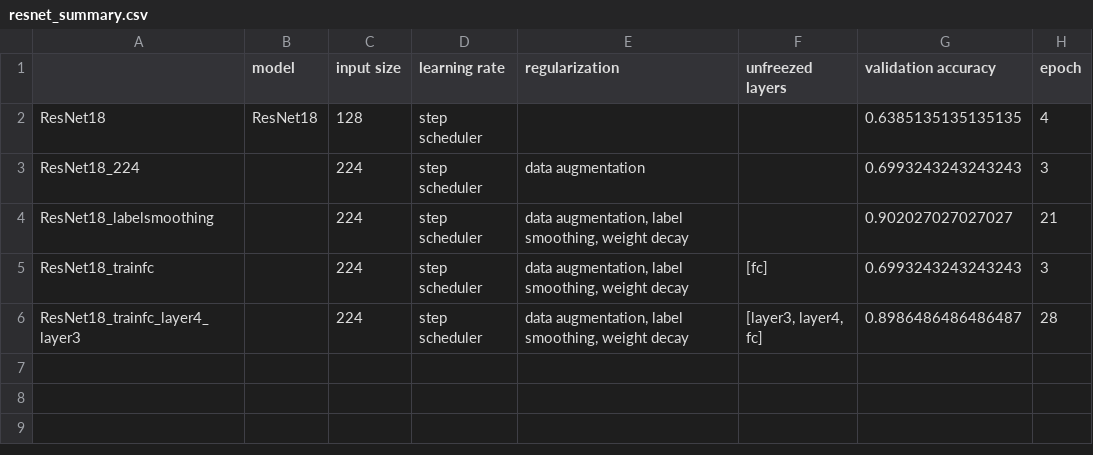
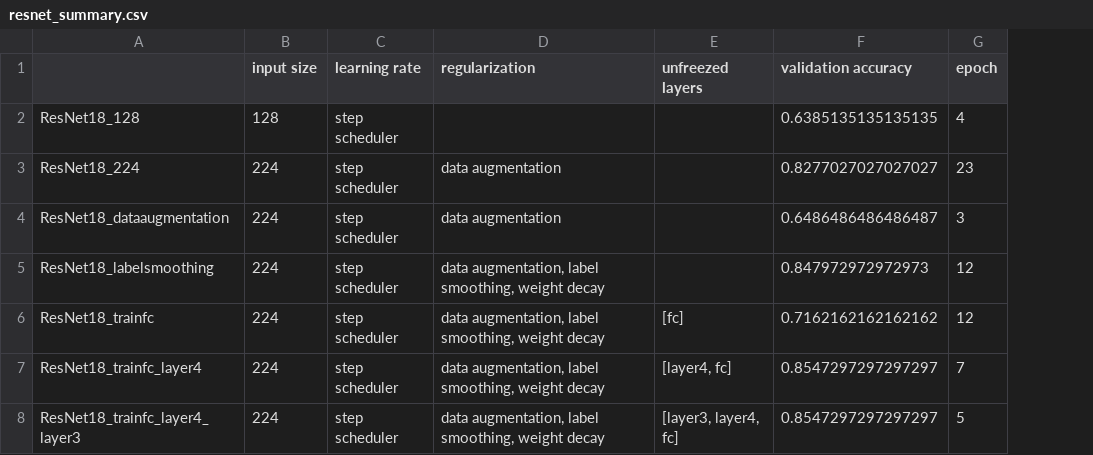
Before and after one commit to ncridlig/IPCV-UniBo, a CSV file: module2/resnet_summary.csv, drawn as a sheet; removed rows and columns are numbered as before the commit, all else as after; the diff names each change by its address in the sheet, - before the commit and + after, or states it on an @@ line.

Commit message:
MODULE2 FINISHED (ran everything!)

```diff
--- a/module2/resnet_summary.csv
+++ b/module2/resnet_summary.csv
-column B (model), row 2: ResNet18
-A2: ResNet18
+A2: ResNet18_128
-F3 (validation accuracy): 0.6993243243243243
+F3 (validation accuracy): 0.8277027027027027
-G3 (epoch): 3
+G3 (epoch): 23
+row 4: ResNet18_dataaugmentation | 224 | step scheduler | data augmentation |  | 0.6486486486486487 | 3
-F5 (validation accuracy): 0.902027027027027
+F5 (validation accuracy): 0.847972972972973
-G5 (epoch): 21
+G5 (epoch): 12
-F6 (validation accuracy): 0.6993243243243243
+F6 (validation accuracy): 0.7162162162162162
-G6 (epoch): 3
+G6 (epoch): 12
+row 7: ResNet18_trainfc_layer4 | 224 | step scheduler | data augmentation, label smoothing, weight decay | [layer4, fc] | 0.8547297297297297 | 7
-F8 (validation accuracy): 0.8986486486486487
+F8 (validation accuracy): 0.8547297297297297
-G8 (epoch): 28
+G8 (epoch): 5
```
Also changed, not shown: module2/models_summary.csv, 4 other files.
